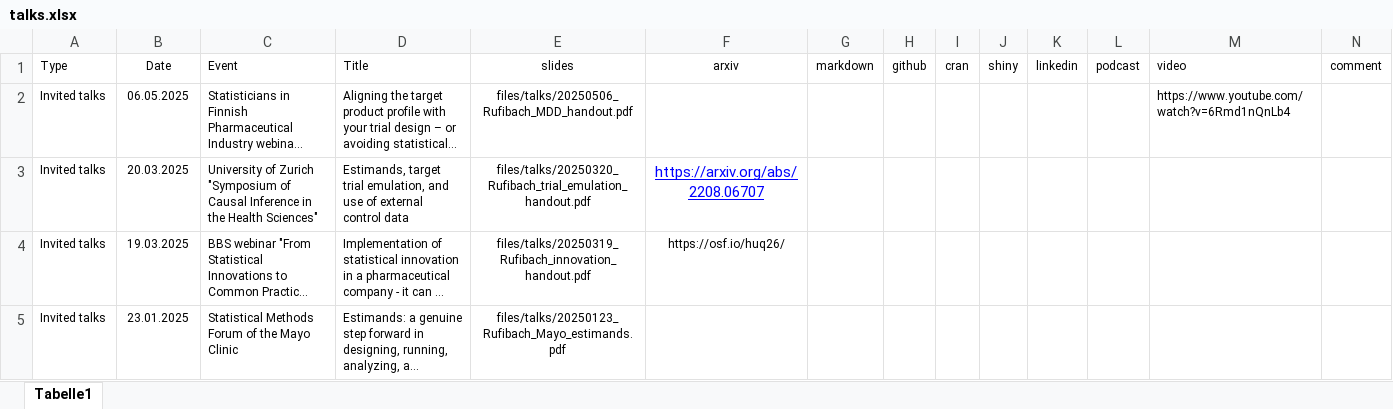
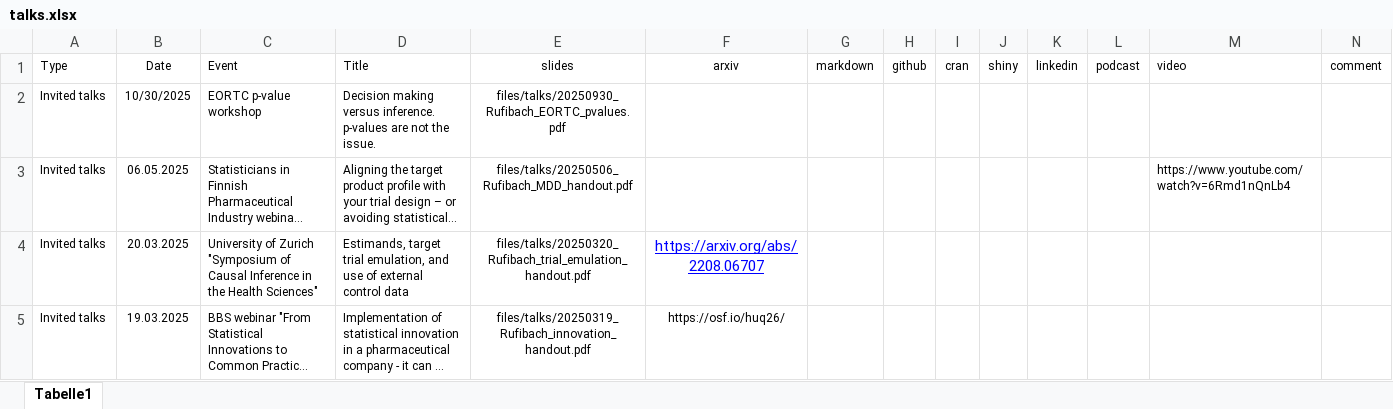
Before and after one commit to numbersman77/kasparrufibach, an Excel workbook: data/talks.xlsx, sheet Tabelle1, drawn as a sheet; only a part is shown; the shorter side is filled out with more unchanged rows; long unchanged cells end in …; values as stored, in another font and other column widths than the file's, no borders; the diff names each change by its address in the sheet, - before the commit and + after, or states it on an @@ line.

```diff
--- a/data/talks.xlsx (sheet Tabelle1)
+++ b/data/talks.xlsx (sheet Tabelle1)
+row 2: Invited talks | 10/30/2025 | EORTC p-value workshop | Decision making versus inference. p-values are not the issue. | files/talks/20250930_Rufibach_EORTC_pvalues.pdf
```
Also changed, not shown: data/update.xlsx, 15 other files.
